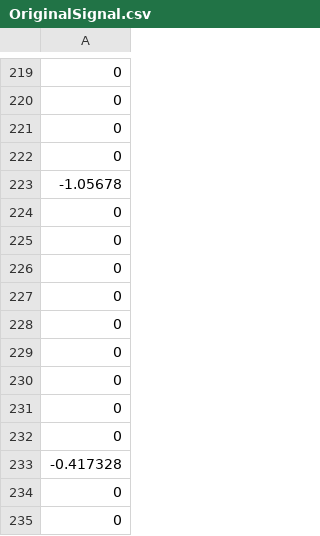
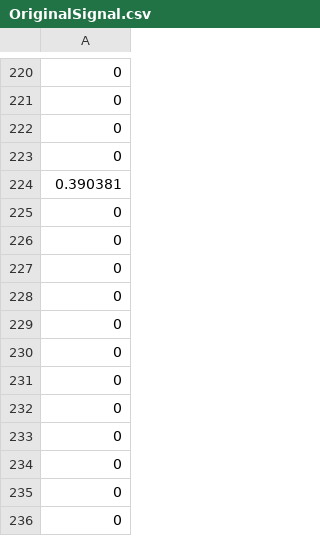
Before and after one commit to rhli/kl1p-test, a CSV file: csv_matrix/OriginalSignal.csv, drawn as a sheet; only a part is shown, gaps mark what is left out; the shorter side is filled out with more unchanged rows; the diff covers the shown part only.

```diff
--- a/csv_matrix/OriginalSignal.csv
+++ b/csv_matrix/OriginalSignal.csv
@@ -222,3 +223,3 @@
 0
--1.05678
+0.390381
 0
@@ -232,3 +233,2 @@
 0
--0.417328
 0
```
Also changed, not shown: 8 added rows, 7 removed rows and 1 edited cell elsewhere in this file, 4 other files.
